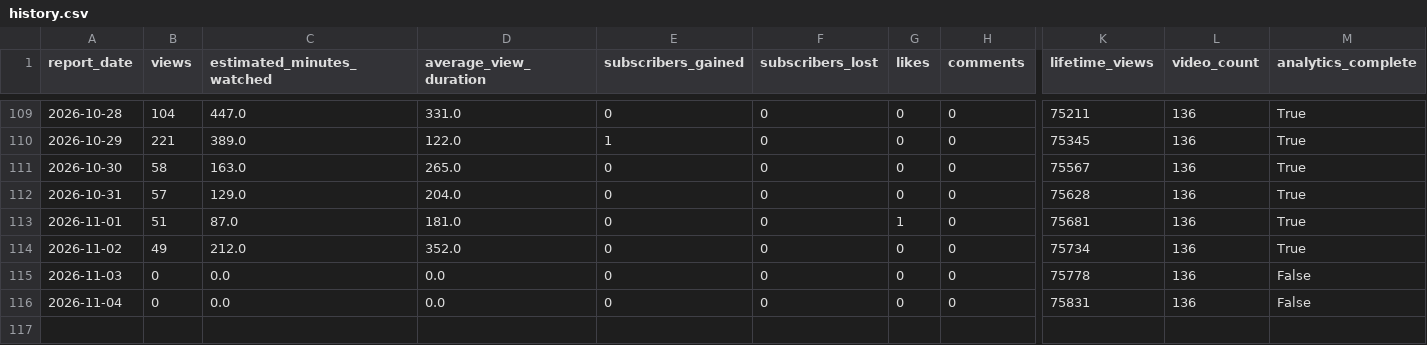
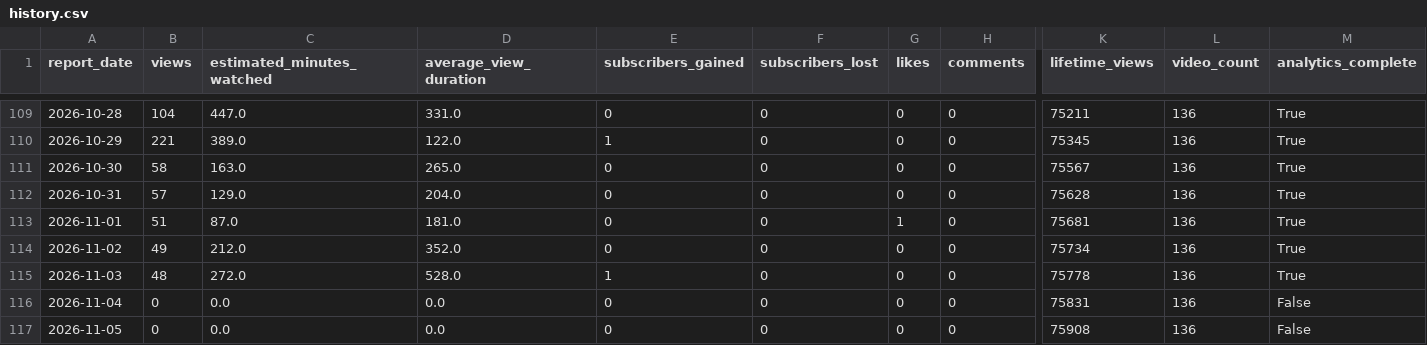
Before and after one commit to g124578f-cmyk/youtube-ai-manager, a CSV file: data/history.csv, drawn as a sheet; only a part is shown, gaps mark what is left out; rows hold the shown columns only; the diff names each change by its address in the sheet, - before the commit and + after, or states it on an @@ line.

```diff
--- a/data/history.csv
+++ b/data/history.csv
-B115 (views): 0
+B115 (views): 48
-C115 (estimated_minutes_watched): 0.0
+C115 (estimated_minutes_watched): 272.0
-D115 (average_view_duration): 0.0
+D115 (average_view_duration): 528.0
-E115 (subscribers_gained): 0
+E115 (subscribers_gained): 1
-M115 (analytics_complete): False
+M115 (analytics_complete): True
+row 117: 2026-11-05 | 0 | 0.0 | 0.0 | 0 | 0 | 0 | 0 | 75908 | 136 | False
```
Also changed, not shown: data/aurix-history.csv, data/betty-history.csv, 12 other files.
